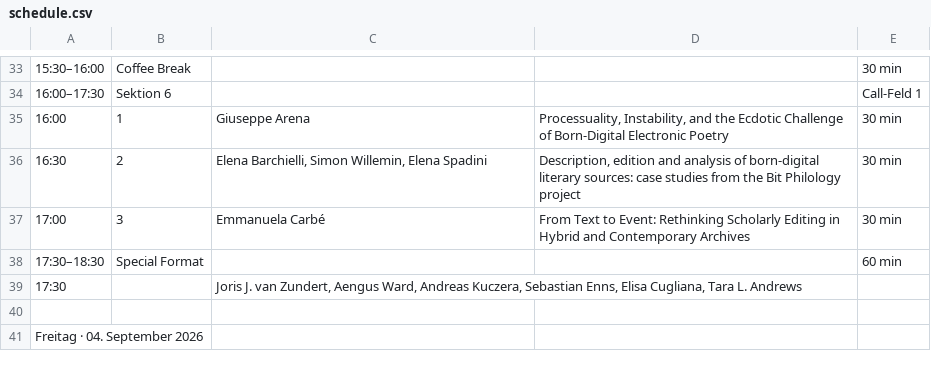
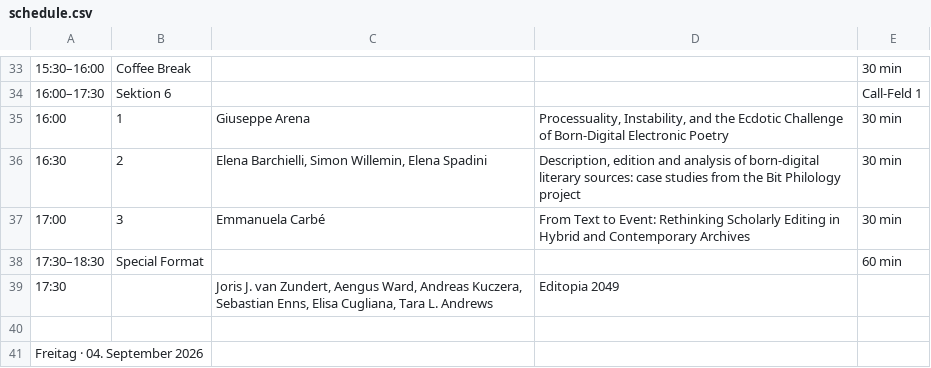
Before and after one commit to i-d-e/editopia2026, a CSV file: data/schedule.csv, drawn as a sheet; only a part is shown, gaps mark what is left out; the diff names each change by its address in the sheet, - before the commit and + after, or states it on an @@ line.

```diff
--- a/data/schedule.csv
+++ b/data/schedule.csv
-D39: (empty)
+D39: Editopia 2049
```
Also changed, not shown: 3 other files.
